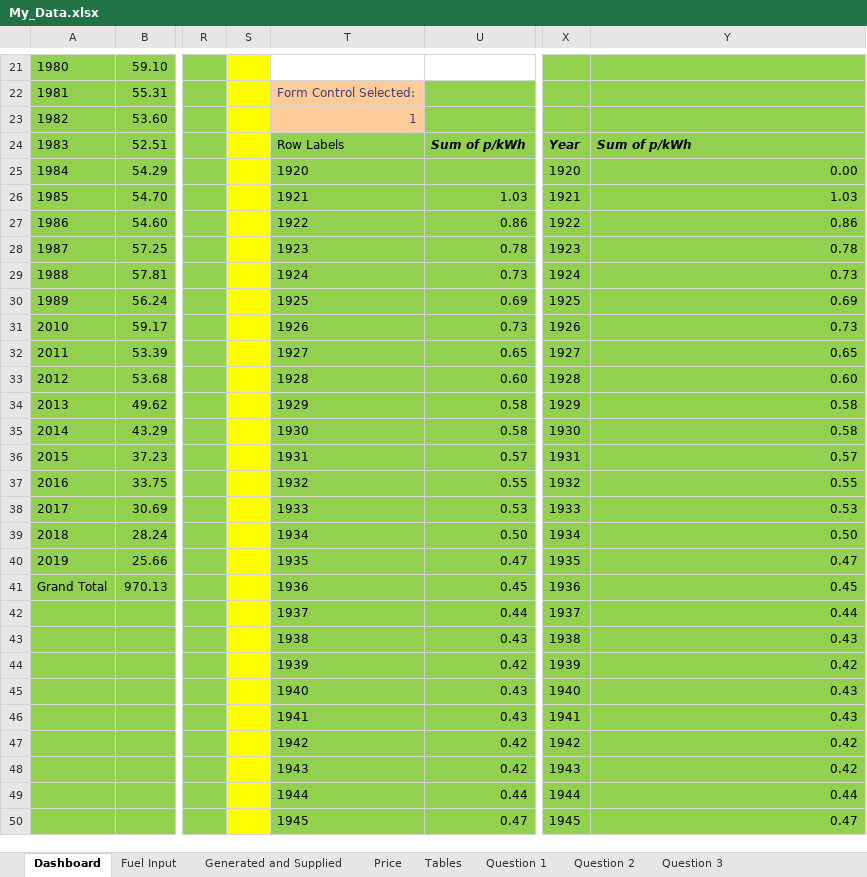
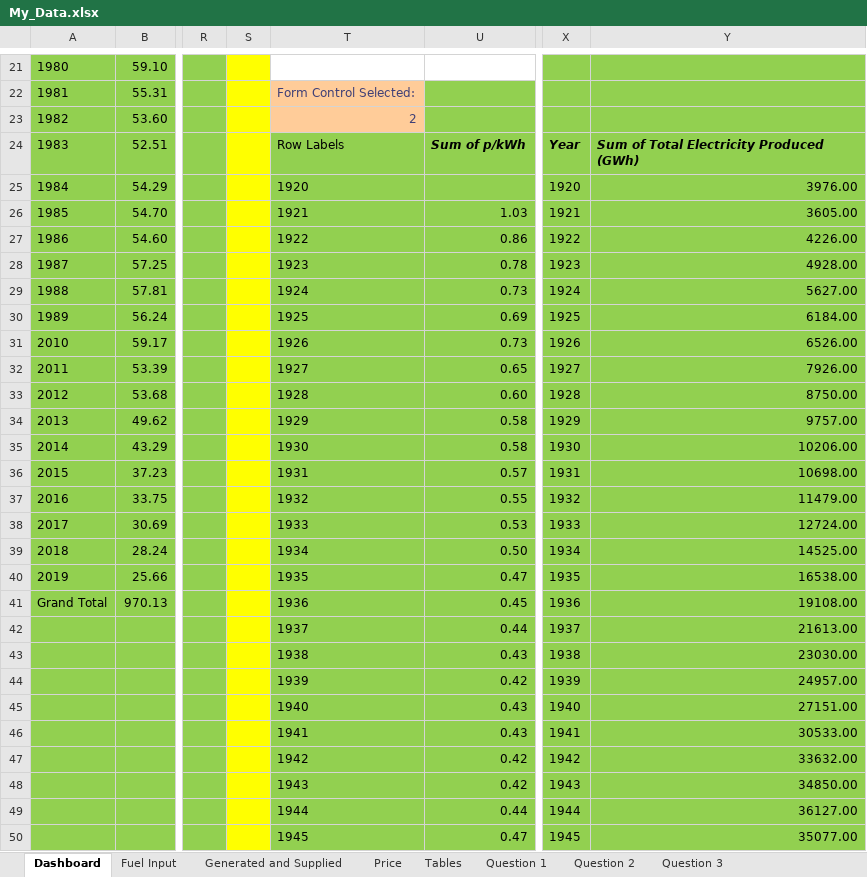
Before and after one commit to CiaranCrowley/businessAnalytics_Backup, an Excel workbook: My_Data.xlsx, sheet Dashboard, drawn as a sheet; only a part is shown, gaps mark what is left out; values as stored, in another font and other column widths than the file's, no borders; charts and pictures not drawn; the diff covers the shown part only; the diff names each change by its address in the sheet, - before the commit and + after, or states it on an @@ line.

Commit message:
Add files via upload

```diff
--- a/My_Data.xlsx (sheet Dashboard)
+++ b/My_Data.xlsx (sheet Dashboard)
-T23: 1
+T23: 2
-Y24: Sum of p/kWh
+Y24: Sum of Total Electricity Produced (GWh)
-Y25: 0.00
+Y25: 3976.00
-Y26: 1.03
+Y26: 3605.00
-Y27: 0.86
+Y27: 4226.00
-Y28: 0.78
+Y28: 4928.00
-Y29: 0.73
+Y29: 5627.00
-Y30: 0.69
+Y30: 6184.00
-Y31: 0.73
+Y31: 6526.00
-Y32: 0.65
+Y32: 7926.00
-Y33: 0.60
+Y33: 8750.00
-Y34: 0.58
+Y34: 9757.00
-Y35: 0.58
+Y35: 10206.00
-Y36: 0.57
+Y36: 10698.00
-Y37: 0.55
+Y37: 11479.00
-Y38: 0.53
+Y38: 12724.00
-Y39: 0.50
+Y39: 14525.00
-Y40: 0.47
+Y40: 16538.00
-Y41: 0.45
+Y41: 19108.00
-Y42: 0.44
+Y42: 21613.00
-Y43: 0.43
+Y43: 23030.00
-Y44: 0.42
+Y44: 24957.00
-Y45: 0.43
+Y45: 27151.00
-Y46: 0.43
+Y46: 30533.00
-Y47: 0.42
+Y47: 33632.00
-Y48: 0.42
+Y48: 34850.00
-Y49: 0.44
+Y49: 36127.00
-Y50: 0.47
+Y50: 35077.00
```
Also changed, not shown: 45 edited cells elsewhere in this sheet, charts or pictures.
